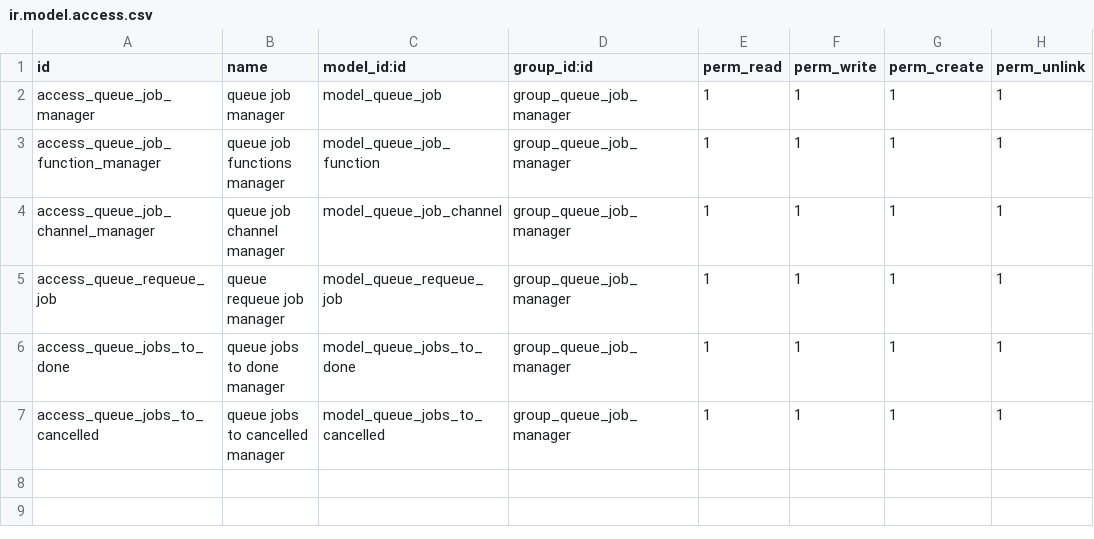
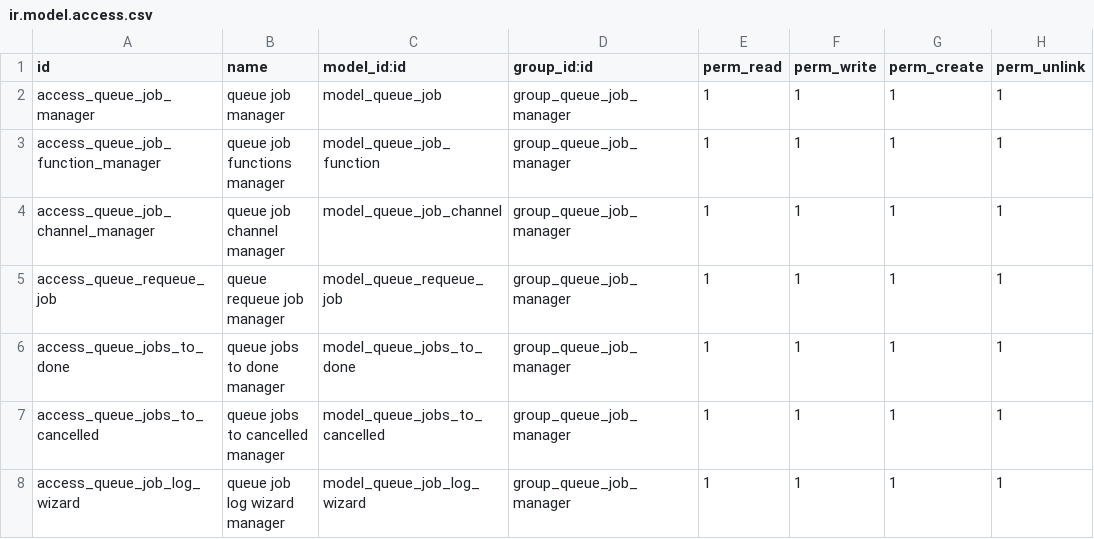
Before and after one commit to ventor-dev/integration-queue, a CSV file: integration_queue_job/security/ir.model.access.csv, drawn as a sheet; the diff names each change by its address in the sheet, - before the commit and + after, or states it on an @@ line.

Commit message:
[ADD] Queue job log wizard

```diff
--- a/integration_queue_job/security/ir.model.access.csv
+++ b/integration_queue_job/security/ir.model.access.csv
+row 8: access_queue_job_log_wizard | queue job log wizard manager | model_queue_job_log_wizard | group_queue_job_manager | 1 | 1 | 1 | 1
```
Also changed, not shown: 10 other files.
